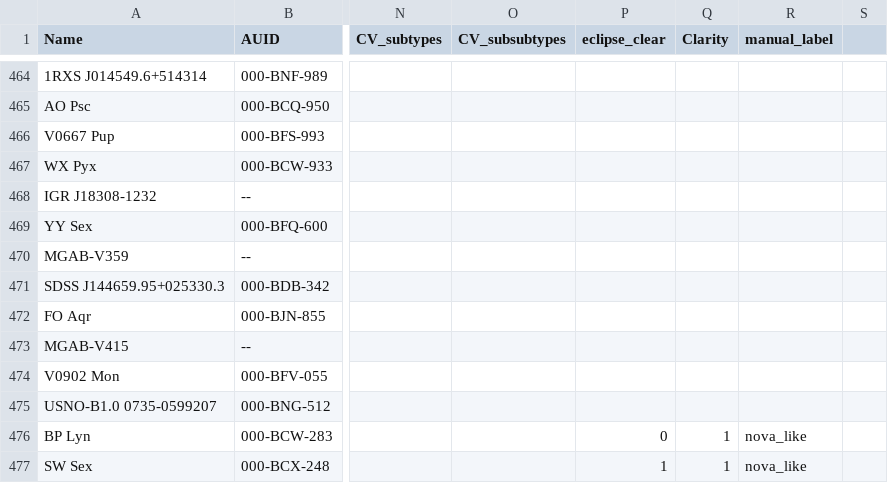
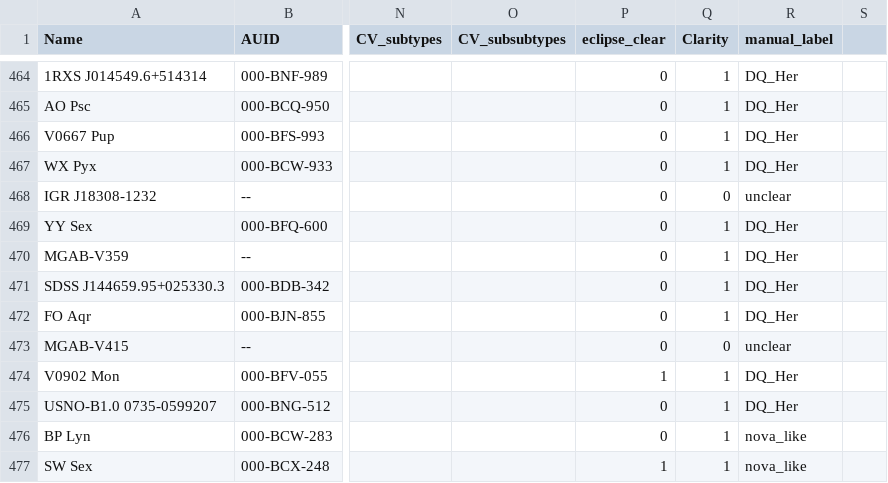
Before and after one commit to dharmesh1007/ZTF_code, a CSV file: processed_data/AAVSOCVsZTFxmatch_21032023_BTS_manual_labelled.csv, drawn as a sheet; only a part is shown, gaps mark what is left out; the diff covers the shown part only; the diff names each change by its address in the sheet, - before the commit and + after, or states it on an @@ line.

Commit message:
manual labelling done, except CV, UG

```diff
--- a/processed_data/AAVSOCVsZTFxmatch_21032023_BTS_manual_labelled.csv
+++ b/processed_data/AAVSOCVsZTFxmatch_21032023_BTS_manual_labelled.csv
-P464:P473 (eclipse_clear): (empty)
+P464:P473 (eclipse_clear): 0
-Q464:Q467 (Clarity): (empty)
+Q464:Q467 (Clarity): 1
-R464:R467 (manual_label): (empty)
+R464:R467 (manual_label): DQ_Her
-Q468 (Clarity): (empty)
+Q468 (Clarity): 0
-R468 (manual_label): (empty)
+R468 (manual_label): unclear
-Q469:Q472 (Clarity): (empty)
+Q469:Q472 (Clarity): 1
-R469:R472 (manual_label): (empty)
+R469:R472 (manual_label): DQ_Her
-Q473 (Clarity): (empty)
+Q473 (Clarity): 0
-R473 (manual_label): (empty)
+R473 (manual_label): unclear
-P474 (eclipse_clear): (empty)
+P474 (eclipse_clear): 1
-Q474:Q475 (Clarity): (empty)
+Q474:Q475 (Clarity): 1
-R474:R475 (manual_label): (empty)
+R474:R475 (manual_label): DQ_Her
-P475 (eclipse_clear): (empty)
+P475 (eclipse_clear): 0
```
Also changed, not shown: 122 edited cells elsewhere in this file, 3 other files.
